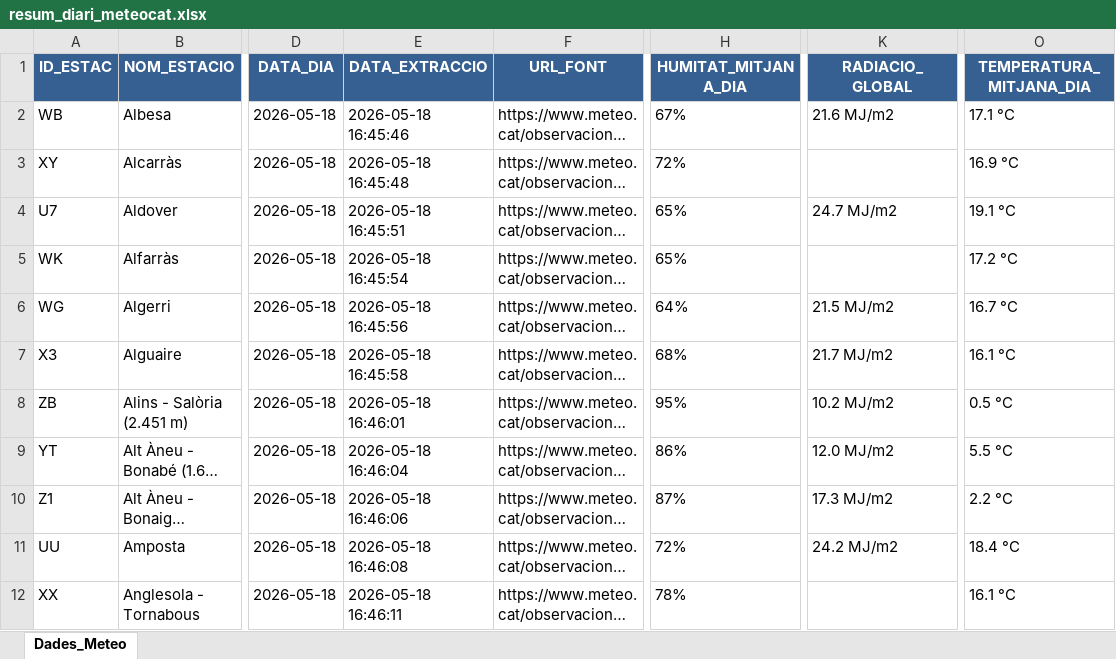
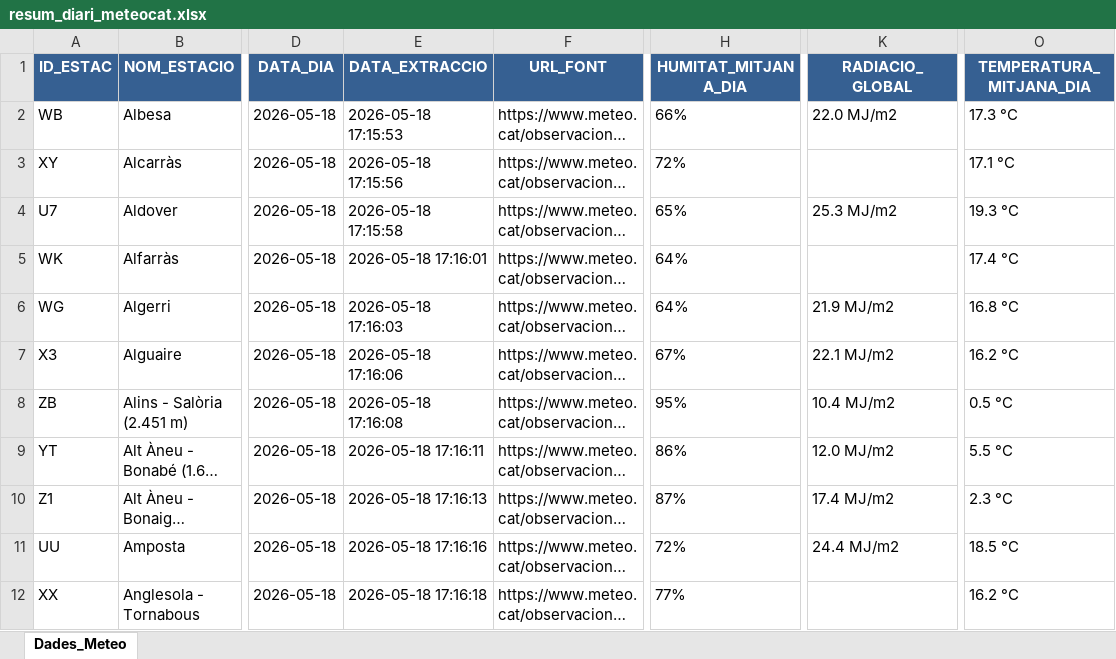
Before and after one commit to joandecorts/getdailydate, an Excel workbook: src/data/resum_diari_meteocat.xlsx, sheet Dades_Meteo, drawn as a sheet; only a part is shown, gaps mark what is left out; long unchanged cells end in …; values as stored, in another font and other column widths than the file's, no borders; the diff covers the shown part only; the diff names each change by its address in the sheet, - before the commit and + after, or states it on an @@ line.

```diff
--- a/src/data/resum_diari_meteocat.xlsx (sheet Dades_Meteo)
+++ b/src/data/resum_diari_meteocat.xlsx (sheet Dades_Meteo)
-E2 (DATA_EXTRACCIO): 2026-05-18 16:45:46
+E2 (DATA_EXTRACCIO): 2026-05-18 17:15:53
-H2 (HUMITAT_MITJANA_DIA): 67%
+H2 (HUMITAT_MITJANA_DIA): 66%
-K2 (RADIACIO_GLOBAL): 21.6 MJ/m2
+K2 (RADIACIO_GLOBAL): 22.0 MJ/m2
-O2 (TEMPERATURA_MITJANA_DIA): 17.1 °C
+O2 (TEMPERATURA_MITJANA_DIA): 17.3 °C
-E3 (DATA_EXTRACCIO): 2026-05-18 16:45:48
+E3 (DATA_EXTRACCIO): 2026-05-18 17:15:56
-O3 (TEMPERATURA_MITJANA_DIA): 16.9 °C
+O3 (TEMPERATURA_MITJANA_DIA): 17.1 °C
-E4 (DATA_EXTRACCIO): 2026-05-18 16:45:51
+E4 (DATA_EXTRACCIO): 2026-05-18 17:15:58
-K4 (RADIACIO_GLOBAL): 24.7 MJ/m2
+K4 (RADIACIO_GLOBAL): 25.3 MJ/m2
-O4 (TEMPERATURA_MITJANA_DIA): 19.1 °C
+O4 (TEMPERATURA_MITJANA_DIA): 19.3 °C
-E5 (DATA_EXTRACCIO): 2026-05-18 16:45:54
+E5 (DATA_EXTRACCIO): 2026-05-18 17:16:01
-H5 (HUMITAT_MITJANA_DIA): 65%
+H5 (HUMITAT_MITJANA_DIA): 64%
-O5 (TEMPERATURA_MITJANA_DIA): 17.2 °C
+O5 (TEMPERATURA_MITJANA_DIA): 17.4 °C
-E6 (DATA_EXTRACCIO): 2026-05-18 16:45:56
+E6 (DATA_EXTRACCIO): 2026-05-18 17:16:03
-K6 (RADIACIO_GLOBAL): 21.5 MJ/m2
+K6 (RADIACIO_GLOBAL): 21.9 MJ/m2
-O6 (TEMPERATURA_MITJANA_DIA): 16.7 °C
+O6 (TEMPERATURA_MITJANA_DIA): 16.8 °C
-E7 (DATA_EXTRACCIO): 2026-05-18 16:45:58
+E7 (DATA_EXTRACCIO): 2026-05-18 17:16:06
-H7 (HUMITAT_MITJANA_DIA): 68%
+H7 (HUMITAT_MITJANA_DIA): 67%
-K7 (RADIACIO_GLOBAL): 21.7 MJ/m2
+K7 (RADIACIO_GLOBAL): 22.1 MJ/m2
-O7 (TEMPERATURA_MITJANA_DIA): 16.1 °C
+O7 (TEMPERATURA_MITJANA_DIA): 16.2 °C
-E8 (DATA_EXTRACCIO): 2026-05-18 16:46:01
+E8 (DATA_EXTRACCIO): 2026-05-18 17:16:08
-K8 (RADIACIO_GLOBAL): 10.2 MJ/m2
+K8 (RADIACIO_GLOBAL): 10.4 MJ/m2
-E9 (DATA_EXTRACCIO): 2026-05-18 16:46:04
+E9 (DATA_EXTRACCIO): 2026-05-18 17:16:11
-E10 (DATA_EXTRACCIO): 2026-05-18 16:46:06
+E10 (DATA_EXTRACCIO): 2026-05-18 17:16:13
-K10 (RADIACIO_GLOBAL): 17.3 MJ/m2
+K10 (RADIACIO_GLOBAL): 17.4 MJ/m2
-O10 (TEMPERATURA_MITJANA_DIA): 2.2 °C
+O10 (TEMPERATURA_MITJANA_DIA): 2.3 °C
-E11 (DATA_EXTRACCIO): 2026-05-18 16:46:08
+E11 (DATA_EXTRACCIO): 2026-05-18 17:16:16
-K11 (RADIACIO_GLOBAL): 24.2 MJ/m2
+K11 (RADIACIO_GLOBAL): 24.4 MJ/m2
-O11 (TEMPERATURA_MITJANA_DIA): 18.4 °C
+O11 (TEMPERATURA_MITJANA_DIA): 18.5 °C
-E12 (DATA_EXTRACCIO): 2026-05-18 16:46:11
+E12 (DATA_EXTRACCIO): 2026-05-18 17:16:18
-H12 (HUMITAT_MITJANA_DIA): 78%
+H12 (HUMITAT_MITJANA_DIA): 77%
-O12 (TEMPERATURA_MITJANA_DIA): 16.1 °C
+O12 (TEMPERATURA_MITJANA_DIA): 16.2 °C
```
Also changed, not shown: 511 edited cells elsewhere in this sheet, 3 other files.
